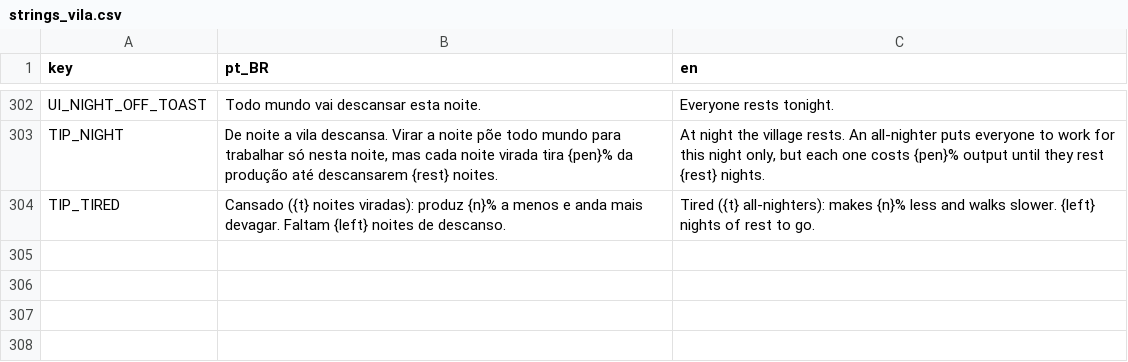
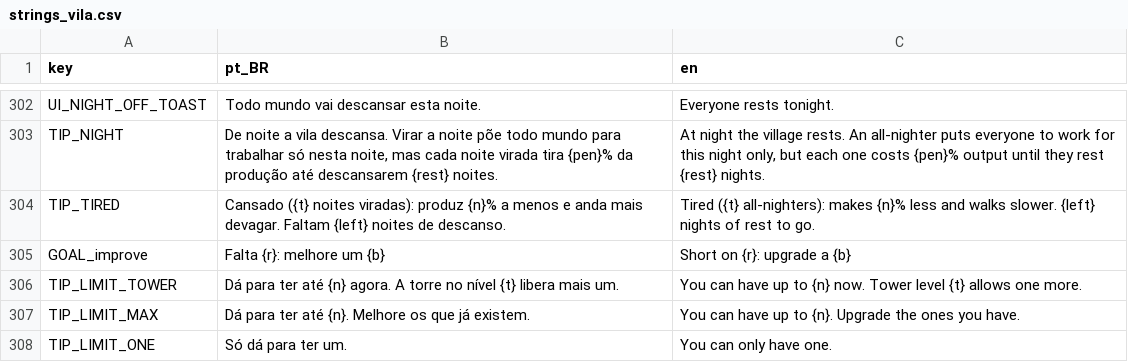
Before and after one commit to koenigkan12/task-bar, a CSV file: vila/data/i18n/strings_vila.csv, drawn as a sheet; only a part is shown, gaps mark what is left out.

```diff
--- a/vila/data/i18n/strings_vila.csv
+++ b/vila/data/i18n/strings_vila.csv
@@ -304 +304,5 @@ TIP_NIGHT,"De noite a vila descansa. Virar a noite põe todo mundo para trabalha
 TIP_TIRED,"Cansado ({t} noites viradas): produz {n}% a menos e anda mais devagar. Faltam {left} noites de descanso.","Tired ({t} all-nighters): makes {n}% less and walks slower. {left} nights of rest to go."
+GOAL_improve,"Falta {r}: melhore um {b}","Short on {r}: upgrade a {b}"
+TIP_LIMIT_TOWER,"Dá para ter até {n} agora. A torre no nível {t} libera mais um.","You can have up to {n} now. Tower level {t} allows one more."
+TIP_LIMIT_MAX,"Dá para ter até {n}. Melhore os que já existem.","You can have up to {n}. Upgrade the ones you have."
+TIP_LIMIT_ONE,"Só dá para ter um.","You can only have one."
```
Also changed, not shown: 6 other files.
